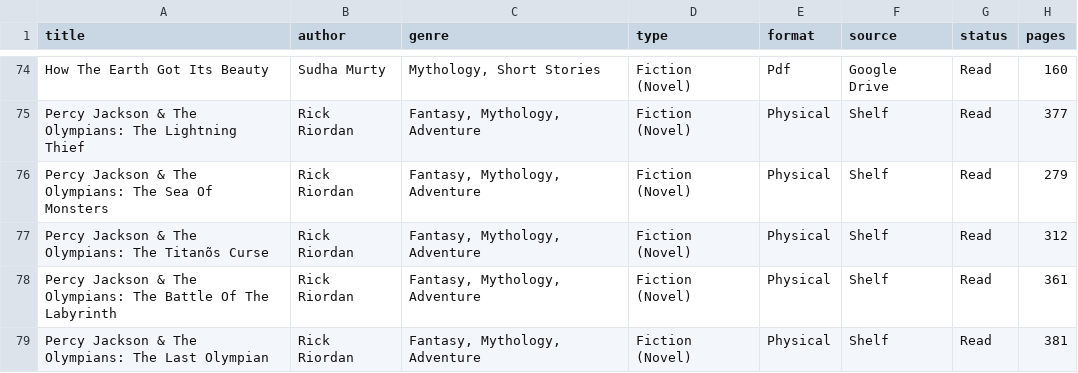
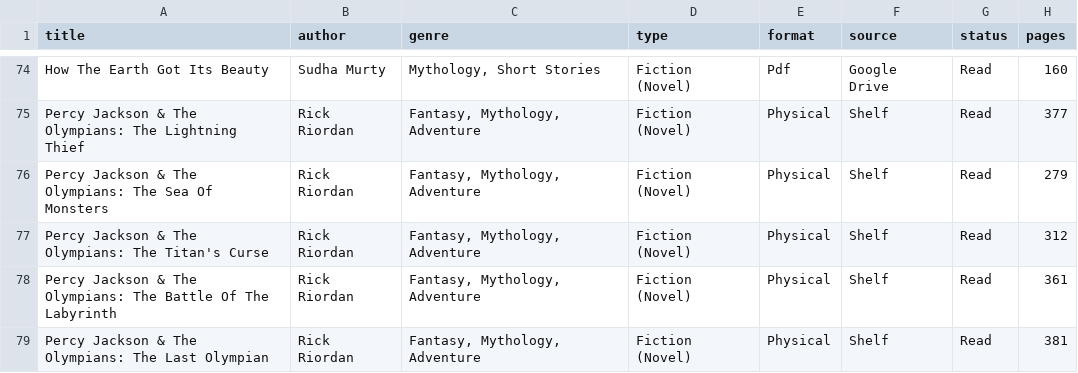
Before and after one commit to aarushisingh236/ShelfSense, a CSV file: Book_List_Cleaned.csv, drawn as a sheet; only a part is shown, gaps mark what is left out; the diff names each change by its address in the sheet, - before the commit and + after, or states it on an @@ line.

Commit message:
Update Book_List_Cleaned.csv

```diff
--- a/Book_List_Cleaned.csv
+++ b/Book_List_Cleaned.csv
-A77 (title): …Olympians: The Titanõs Curse
+A77 (title): …Olympians: The Titan's Curse
```
